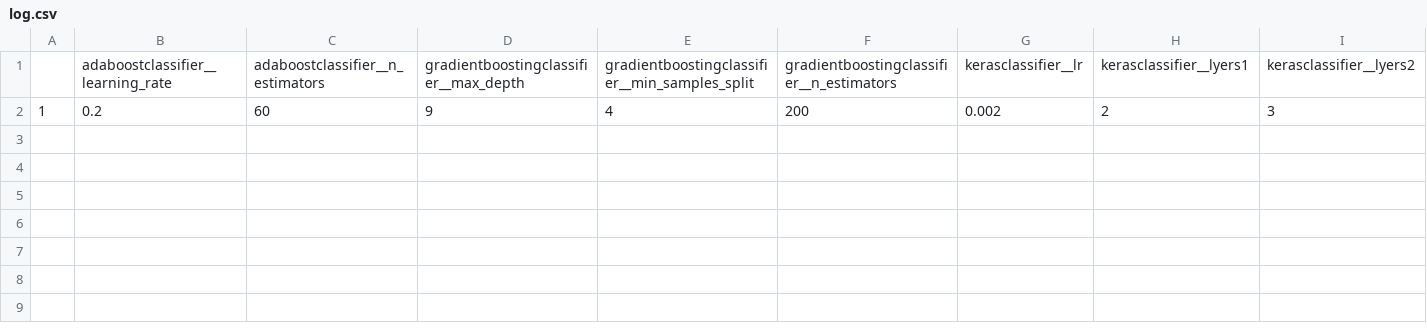
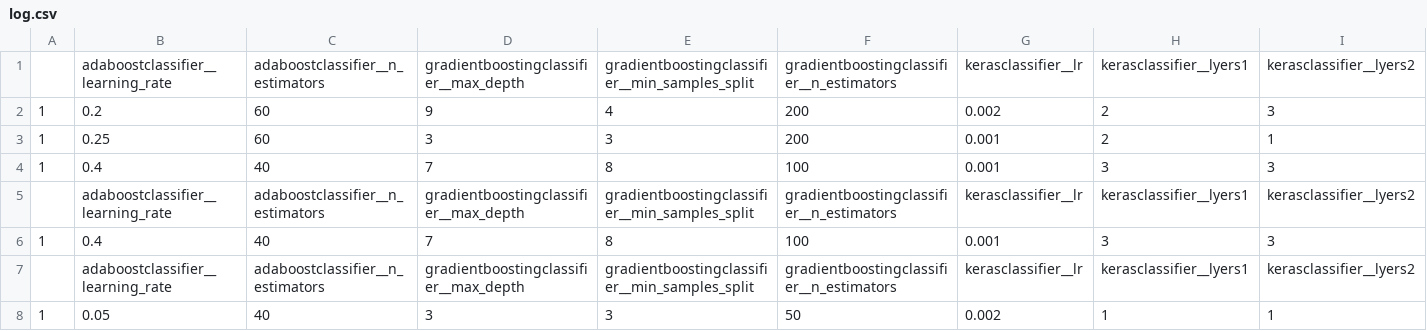
Before and after one commit to oxenberg/systemEngineer, a CSV file: ML/HW_2/log.csv, drawn as a sheet; only a part is shown; rows hold the shown columns only; the diff names each change by its address in the sheet, - before the commit and + after, or states it on an @@ line.

```diff
--- a/ML/HW_2/log.csv
+++ b/ML/HW_2/log.csv
+row 3: 1 | 0.25 | 60 | 3 | 3 | 200 | 0.001 | 2 | 1
+row 4: 1 | 0.4 | 40 | 7 | 8 | 100 | 0.001 | 3 | 3
+row 5:  | adaboostclassifier__learning_rate | adaboostclassifier__n_estimators | gradientboostingclassifier__max_depth | gradientboostingclassifier__min_samples_split | gradientboostingclassifier__n_estimators | kerasclassifier__lr | kerasclassifier__lyers1 | kerasclassifier__lyers2
+row 6: 1 | 0.4 | 40 | 7 | 8 | 100 | 0.001 | 3 | 3
+row 7:  | adaboostclassifier__learning_rate | adaboostclassifier__n_estimators | gradientboostingclassifier__max_depth | gradientboostingclassifier__min_samples_split | gradientboostingclassifier__n_estimators | kerasclassifier__lr | kerasclassifier__lyers1 | kerasclassifier__lyers2
+row 8: 1 | 0.05 | 40 | 3 | 3 | 50 | 0.002 | 1 | 1
```
Also changed, not shown: 3 other files.
